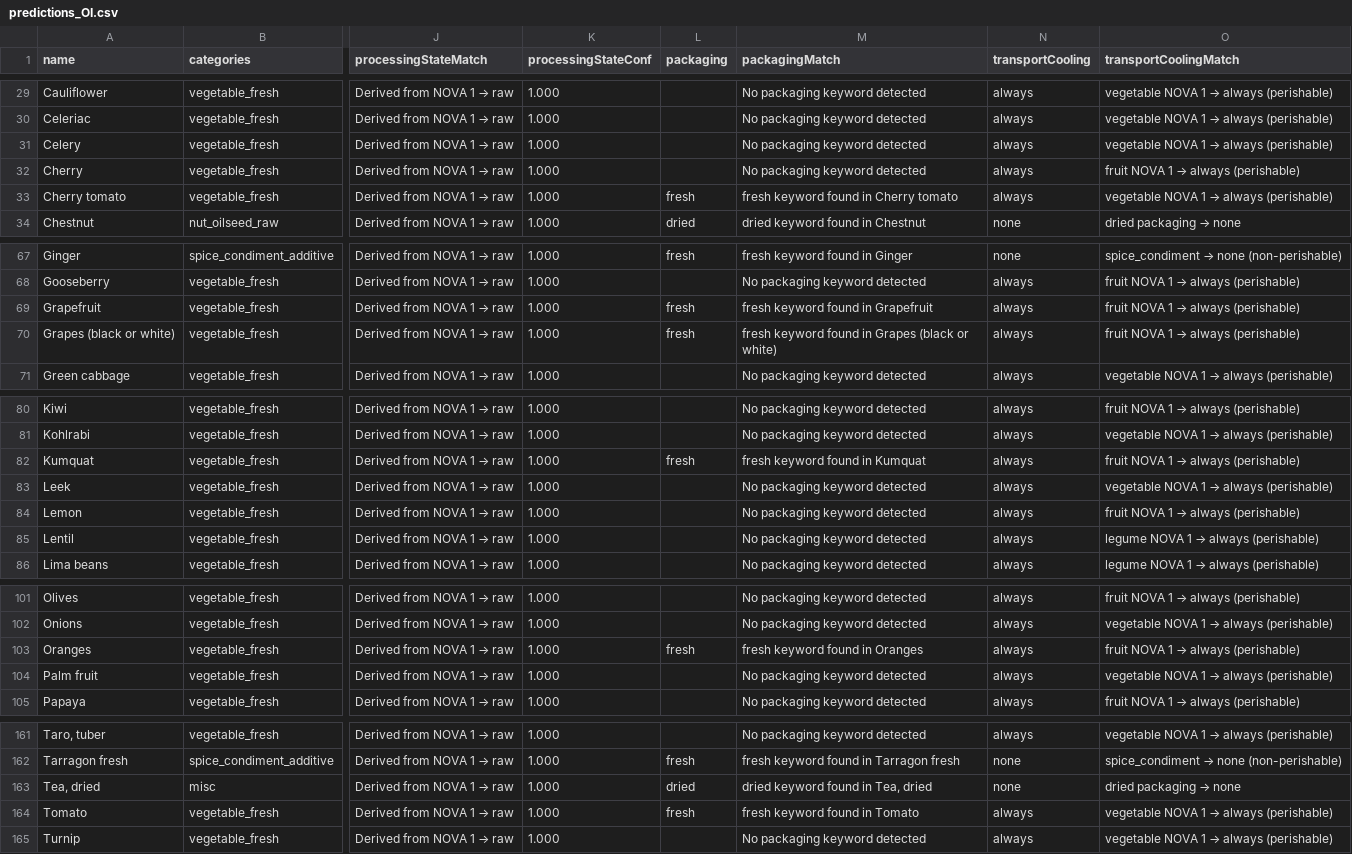
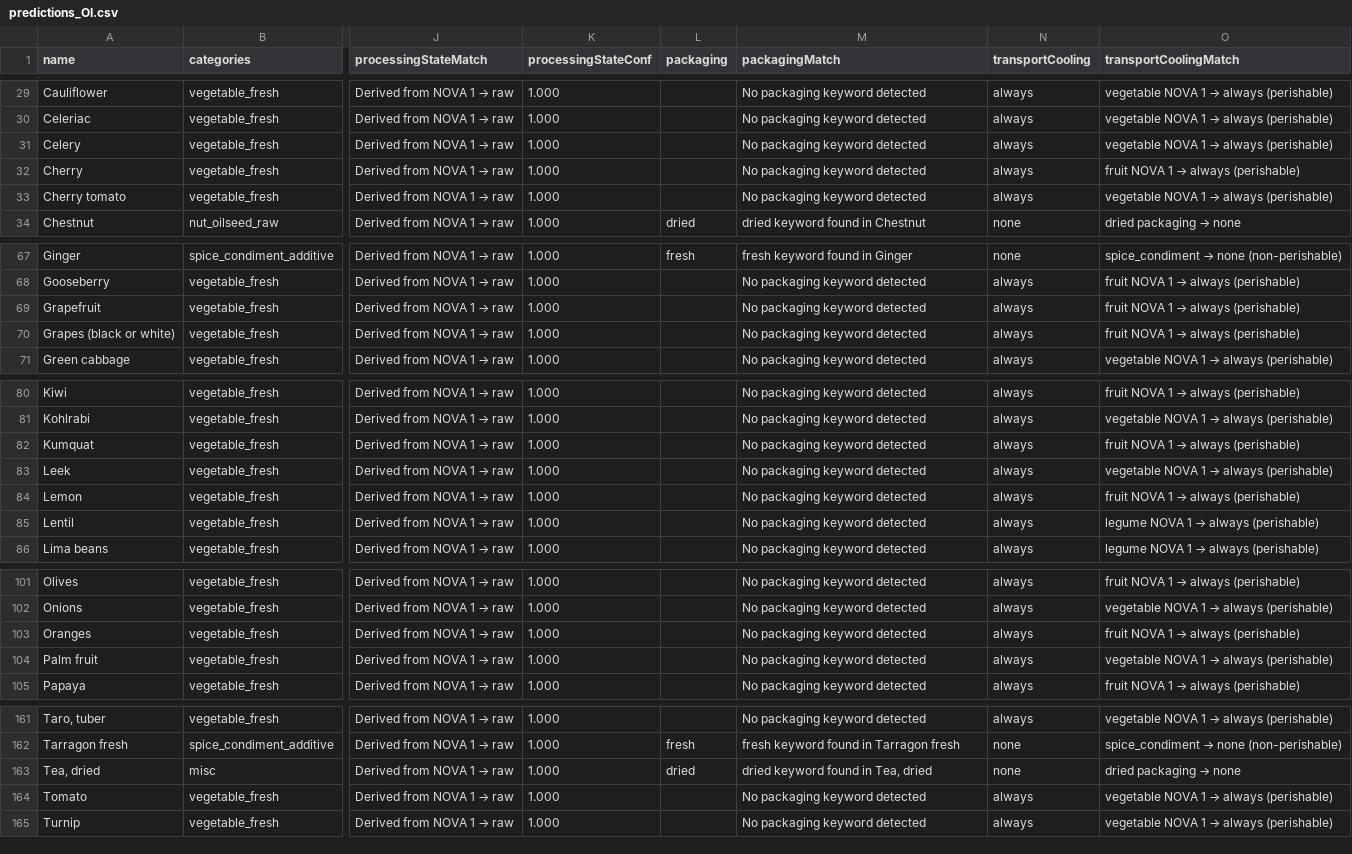
Before and after one commit to MTES-MCT/ecobalyse-method-tooling, a CSV file: food/metadata/generated/predictions_OI.csv, drawn as a sheet; only a part is shown, gaps mark what is left out; the diff names each change by its address in the sheet, - before the commit and + after, or states it on an @@ line.

Commit message:
fix false-positive "fresh" packaging from "fresh grade" in LCA activity names
Add negative lookahead (?!\s+grade) to the fresh packaging regex to
prevent matching "fresh grade" quality descriptors in activity names.
Regenerate predictions for FR and OI variants.

```diff
--- a/food/metadata/generated/predictions_OI.csv
+++ b/food/metadata/generated/predictions_OI.csv
-L33 (packaging): fresh
+L33 (packaging): (empty)
-M33 (packagingMatch): fresh keyword found in Cherry tomato
+M33 (packagingMatch): No packaging keyword detected
-L69:L70 (packaging): fresh
+L69:L70 (packaging): (empty)
-M69 (packagingMatch): fresh keyword found in Grapefruit
+M69 (packagingMatch): No packaging keyword detected
-M70 (packagingMatch): fresh keyword found in Grapes (black or white)
+M70 (packagingMatch): No packaging keyword detected
-L82 (packaging): fresh
+L82 (packaging): (empty)
-M82 (packagingMatch): fresh keyword found in Kumquat
+M82 (packagingMatch): No packaging keyword detected
-L103 (packaging): fresh
+L103 (packaging): (empty)
-M103 (packagingMatch): fresh keyword found in Oranges
+M103 (packagingMatch): No packaging keyword detected
-L164 (packaging): fresh
+L164 (packaging): (empty)
-M164 (packagingMatch): fresh keyword found in Tomato
+M164 (packagingMatch): No packaging keyword detected
```
Also changed, not shown: food/metadata/generated/predictions_FR.csv, 1 other file.
